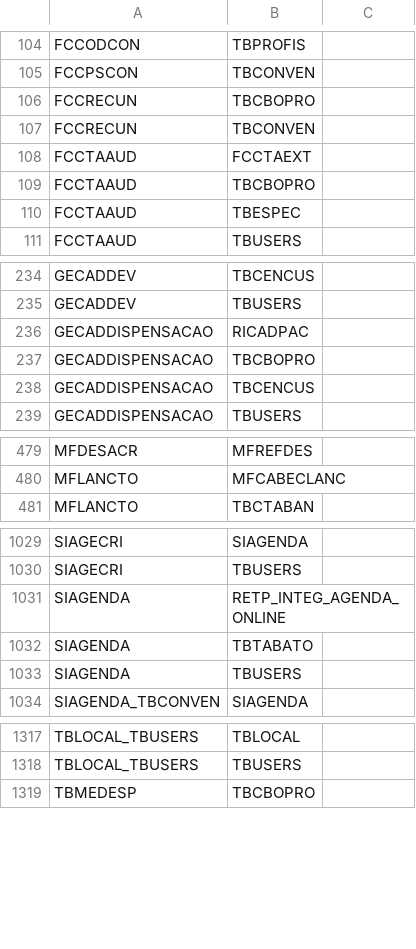
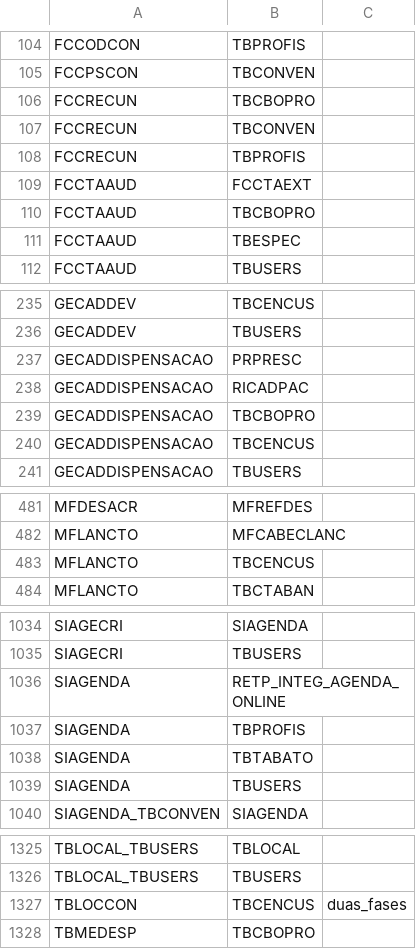
Before and after one commit to mmalves-ai/sante-sgh-mariadb, a TSV file: conector/mapa/dependencias.tsv, drawn as a sheet; only a part is shown, gaps mark what is left out; the diff covers the shown part only.

```diff
--- a/conector/mapa/dependencias.tsv
+++ b/conector/mapa/dependencias.tsv
@@ -107,2 +107,3 @@ FCCRECUN	TBCBOPRO
 FCCRECUN	TBCONVEN	
+FCCRECUN	TBPROFIS	
 FCCTAAUD	FCCTAEXT	
@@ -235,2 +236,3 @@ GECADDEV	TBCENCUS
 GECADDEV	TBUSERS	
+GECADDISPENSACAO	PRPRESC	
 GECADDISPENSACAO	RICADPAC	
@@ -480,2 +482,3 @@ MFDESACR	MFREFDES
 MFLANCTO	MFCABECLANC	
+MFLANCTO	TBCENCUS	
 MFLANCTO	TBCTABAN	
@@ -1031,2 +1036,3 @@ SIAGECRI	TBUSERS
 SIAGENDA	RETP_INTEG_AGENDA_ONLINE	
+SIAGENDA	TBPROFIS	
 SIAGENDA	TBTABATO	
@@ -1318,2 +1326,3 @@ TBLOCAL_TBUSERS	TBLOCAL
 TBLOCAL_TBUSERS	TBUSERS	
+TBLOCCON	TBCENCUS	duas_fases
 TBMEDESP	TBCBOPRO	
```
Also changed, not shown: 10 added rows elsewhere in this file, conector/mapa/declarado/ciclos.tsv, conector/mapa/declarado/dependencias.tsv, 43 other files.
